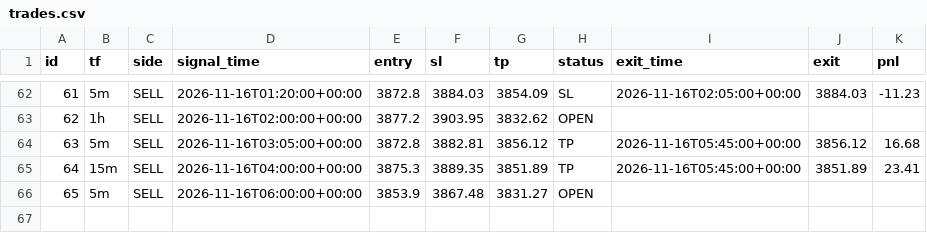
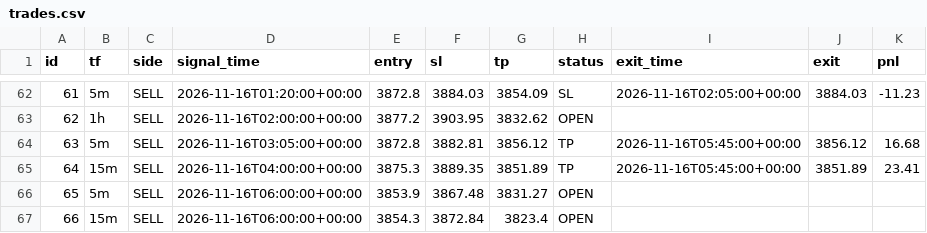
Before and after one commit to wasmehari-lang/-, a CSV file: trades.csv, drawn as a sheet; only a part is shown, gaps mark what is left out.

Commit message:
update trades

```diff
--- a/trades.csv
+++ b/trades.csv
@@ -66 +66,2 @@ id,tf,side,signal_time,entry,sl,tp,status,exit_time,exit,pnl
 65,5m,SELL,2026-11-16T06:00:00+00:00,3853.9,3867.48,3831.27,OPEN,,,
+66,15m,SELL,2026-11-16T06:00:00+00:00,3854.3,3872.84,3823.4,OPEN,,,
```
